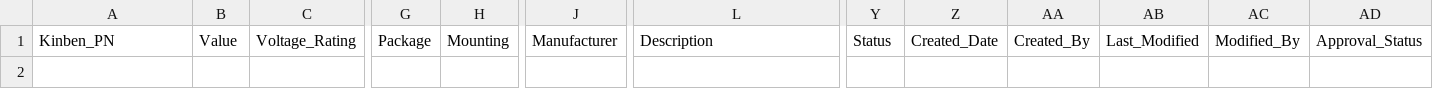
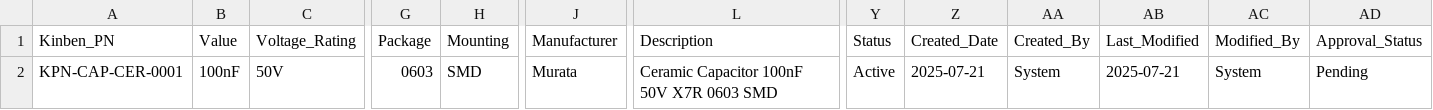
Before and after one commit to Kinben-Electronics-Team/Kinben-Unified-Parts-Reference-System, a CSV file: KPN Master Reference Sheet/CSV_Files/CAPACITORS.csv, drawn as a sheet; only a part is shown, gaps mark what is left out; rows hold the shown columns only; the diff names each change by its address in the sheet, - before the commit and + after, or states it on an @@ line.

```diff
--- a/KPN Master Reference Sheet/CSV_Files/CAPACITORS.csv
+++ b/KPN Master Reference Sheet/CSV_Files/CAPACITORS.csv
+row 2: KPN-CAP-CER-0001 | 100nF | 50V | 0603 | SMD | Murata | Ceramic Capacitor 100nF 50V X7R 0603 SMD | Active | 2025-07-21 | System | 2025-07-21 | System | Pending
```
Also changed, not shown: 4 other files.
